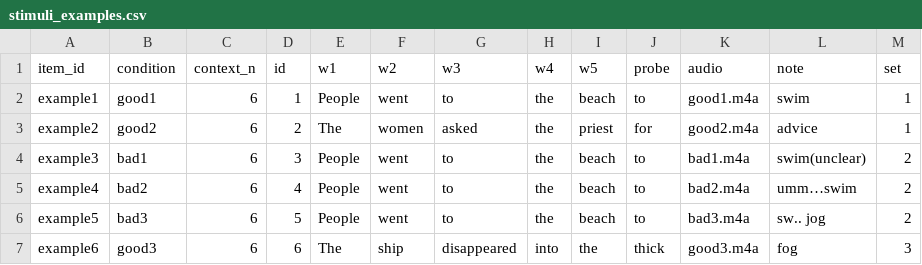
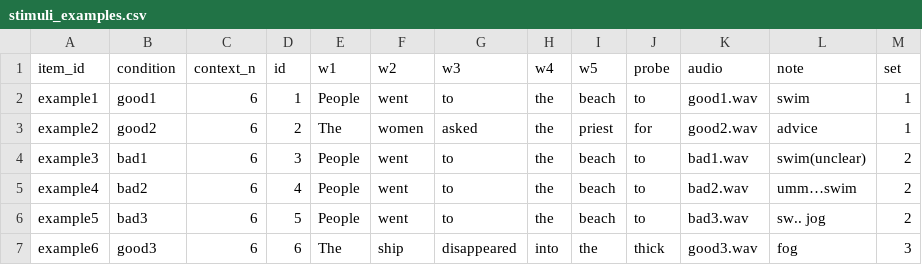
Before and after one commit to Masato-Nakamura-3/filter_pcibex, a CSV file: chunk_includes/stimuli_examples.csv, drawn as a sheet.

Commit message:
Updated the filenames

```diff
--- a/chunk_includes/stimuli_examples.csv
+++ b/chunk_includes/stimuli_examples.csv
@@ -1,7 +1,7 @@
 item_id,condition,context_n,id,w1,w2,w3,w4,w5,probe,audio,note,set
-example1,good1,6,1,People,went,to,the,beach,to,good1.m4a,swim,1
-example2,good2,6,2,The,women,asked,the,priest,for,good2.m4a,advice,1
-example3,bad1,6,3,People,went,to,the,beach,to,bad1.m4a,swim(unclear),2
-example4,bad2,6,4,People,went,to,the,beach,to,bad2.m4a,umm…swim,2
-example5,bad3,6,5,People,went,to,the,beach,to,bad3.m4a,sw.. jog,2
-example6,good3,6,6,The,ship,disappeared,into,the,thick,good3.m4a,fog,3
+example1,good1,6,1,People,went,to,the,beach,to,good1.wav,swim,1
+example2,good2,6,2,The,women,asked,the,priest,for,good2.wav,advice,1
+example3,bad1,6,3,People,went,to,the,beach,to,bad1.wav,swim(unclear),2
+example4,bad2,6,4,People,went,to,the,beach,to,bad2.wav,umm…swim,2
+example5,bad3,6,5,People,went,to,the,beach,to,bad3.wav,sw.. jog,2
+example6,good3,6,6,The,ship,disappeared,into,the,thick,good3.wav,fog,3
```
